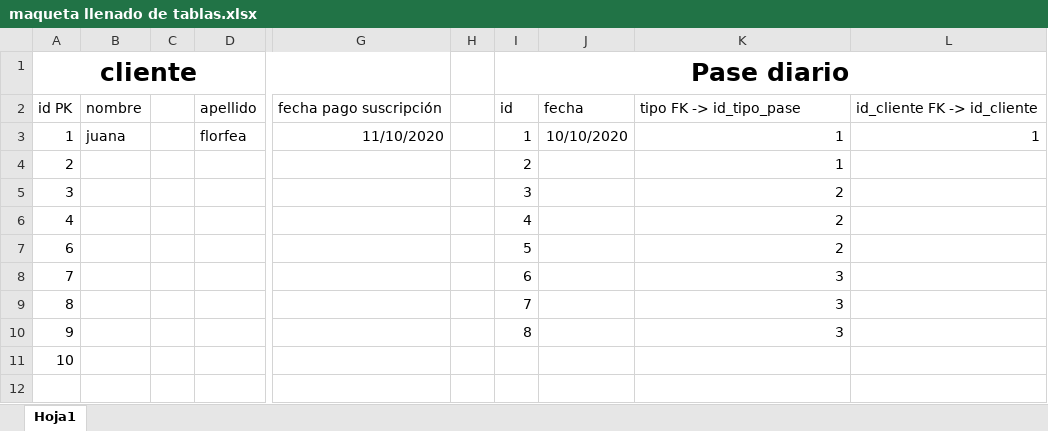
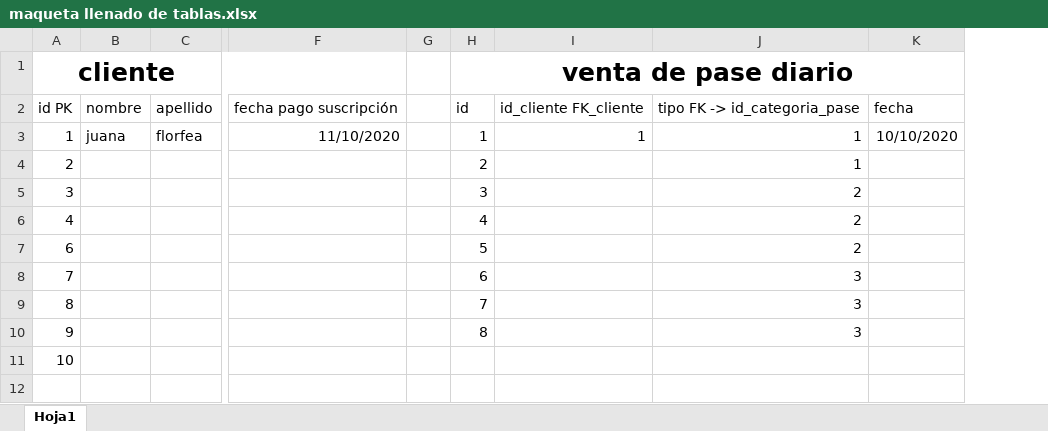
Before and after one commit to Joaoguzman/ejercicio_bbdd, an Excel workbook: esquema-excel/maqueta llenado de tablas.xlsx, sheet Hoja1, drawn as a sheet; only a part is shown, gaps mark what is left out; values as stored, in another font and other column widths than the file's, no borders; charts and pictures not drawn; removed rows and columns are numbered as before the commit, all else as after; the diff covers the shown part only; the diff names each change by its address in the sheet, - before the commit and + after, or states it on an @@ line.

Commit message:
esquema excel 1.0

```diff
--- a/esquema-excel/maqueta llenado de tablas.xlsx (sheet Hoja1)
+++ b/esquema-excel/maqueta llenado de tablas.xlsx (sheet Hoja1)
-column C, empty
-column H, empty
+column G, empty
-column J, rows 2-3: fecha | 10/10/2020
+column I, rows 2-3: id_cliente FK_cliente | 1
-column L, rows 2-3: id_cliente FK -> id_cliente | 1
+column K, rows 2-3: fecha | 10/10/2020
-H1: Pase diario
+H1: venta de pase diario
-J2: tipo FK -> id_tipo_pase
+J2: tipo FK -> id_categoria_pase
```
Also changed, not shown: 16 added rows, 16 removed rows and 27 edited cells elsewhere in this sheet, charts or pictures.
